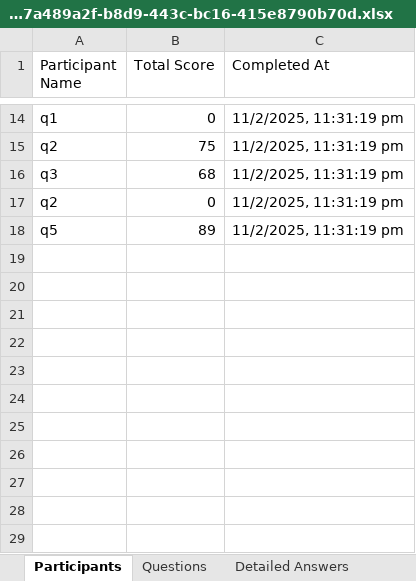
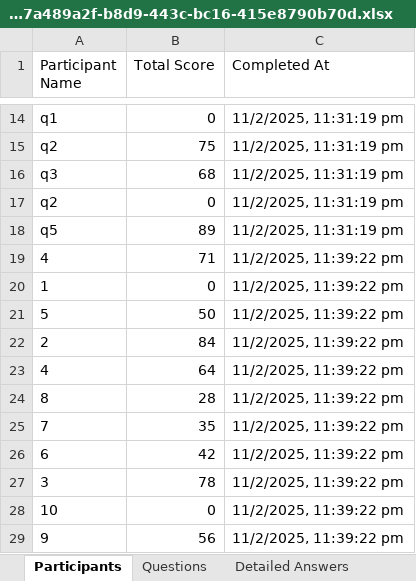
Before and after one commit to QaisPoonawala/ai-quiz, an Excel workbook: public/exports/quiz-results-7a489a2f-b8d9-443c-bc16-415e8790b70d.xlsx, sheet Participants, drawn as a sheet; only a part is shown, gaps mark what is left out; values as stored, in another font and other column widths than the file's, no borders; the diff names each change by its address in the sheet, - before the commit and + after, or states it on an @@ line.

```diff
--- a/public/exports/quiz-results-7a489a2f-b8d9-443c-bc16-415e8790b70d.xlsx (sheet Participants)
+++ b/public/exports/quiz-results-7a489a2f-b8d9-443c-bc16-415e8790b70d.xlsx (sheet Participants)
+row 19: 4 | 71 | 11/2/2025, 11:39:22 pm
+row 20: 1 | 0 | 11/2/2025, 11:39:22 pm
+row 21: 5 | 50 | 11/2/2025, 11:39:22 pm
+row 22: 2 | 84 | 11/2/2025, 11:39:22 pm
+row 23: 4 | 64 | 11/2/2025, 11:39:22 pm
+row 24: 8 | 28 | 11/2/2025, 11:39:22 pm
+row 25: 7 | 35 | 11/2/2025, 11:39:22 pm
+row 26: 6 | 42 | 11/2/2025, 11:39:22 pm
+row 27: 3 | 78 | 11/2/2025, 11:39:22 pm
+row 28: 10 | 0 | 11/2/2025, 11:39:22 pm
+row 29: 9 | 56 | 11/2/2025, 11:39:22 pm
```
Also changed, not shown: sheet Detailed Answers, sheet Questions, 3 other files.
